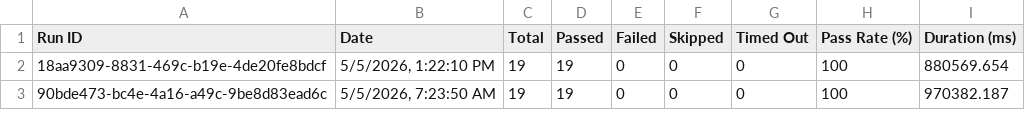
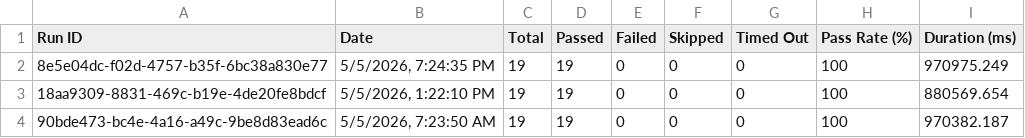
Before and after one commit to saira-uwc/asksam-automation-new, a CSV file: docs/exports/all-runs-summary.csv, drawn as a sheet; only a part is shown.

```diff
--- a/docs/exports/all-runs-summary.csv
+++ b/docs/exports/all-runs-summary.csv
@@ -1,2 +1,3 @@
 Run ID,Date,Total,Passed,Failed,Skipped,Timed Out,Pass Rate (%),Duration (ms)
+"8e5e04dc-f02d-4757-b35f-6bc38a830e77","5/5/2026, 7:24:35 PM",19,19,0,0,0,100,970975.249
 "18aa9309-8831-469c-b19e-4de20fe8bdcf","5/5/2026, 1:22:10 PM",19,19,0,0,0,100,880569.654
```
Also changed, not shown: docs/exports/current-run.csv, 3 other files.
